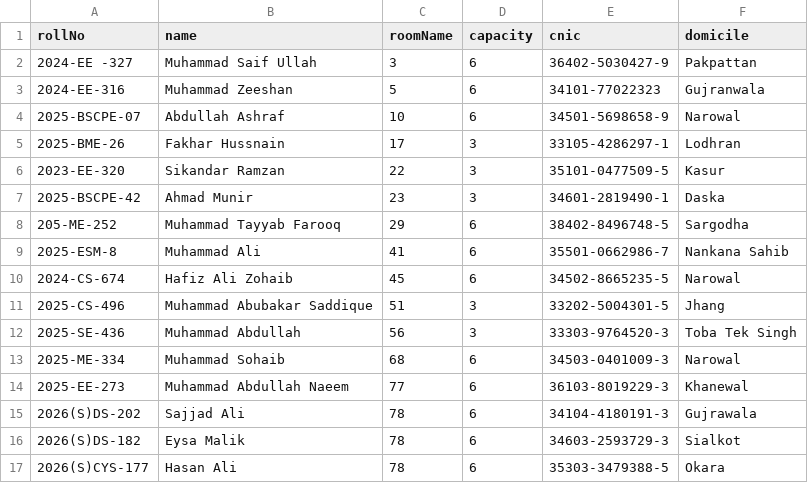
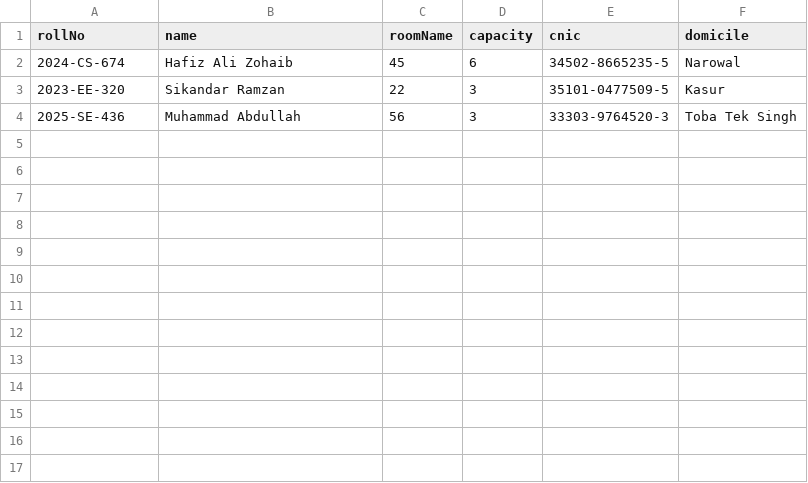
Before and after one commit to usmanshahid0070001-sys/messpro2.O, a CSV file: backend/scripts/missing-students.csv, drawn as a sheet.

```diff
--- a/backend/scripts/missing-students.csv
+++ b/backend/scripts/missing-students.csv
@@ -1,17 +1,4 @@
 rollNo,name,roomName,capacity,cnic,domicile
-"2024-EE -327","Muhammad Saif Ullah","3","6","36402-5030427-9","Pakpattan"
-"2024-EE-316","Muhammad Zeeshan","5","6","34101-77022323","Gujranwala"
-"2025-BSCPE-07","Abdullah Ashraf","10","6","34501-5698658-9","Narowal"
-"2025-BME-26","Fakhar Hussnain","17","3","33105-4286297-1","Lodhran"
+"2024-CS-674","Hafiz Ali Zohaib","45","6","34502-8665235-5","Narowal"
 "2023-EE-320","Sikandar Ramzan","22","3","35101-0477509-5","Kasur"
-"2025-BSCPE-42","Ahmad Munir","23","3","34601-2819490-1","Daska"
-"205-ME-252","Muhammad Tayyab Farooq","29","6","38402-8496748-5","Sargodha"
-"2025-ESM-8","Muhammad Ali","41","6","35501-0662986-7","Nankana Sahib"
-"2024-CS-674","Hafiz Ali Zohaib","45","6","34502-8665235-5","Narowal"
-"2025-CS-496","Muhammad Abubakar Saddique","51","3","33202-5004301-5","Jhang"
 "2025-SE-436","Muhammad Abdullah","56","3","33303-9764520-3","Toba Tek Singh"
-"2025-ME-334","Muhammad Sohaib","68","6","34503-0401009-3","Narowal"
-"2025-EE-273","Muhammad Abdullah Naeem","77","6","36103-8019229-3","Khanewal"
-"2026(S)DS-202","Sajjad Ali","78","6","34104-4180191-3","Gujrawala"
-"2026(S)DS-182","Eysa Malik","78","6","34603-2593729-3","Sialkot"
-"2026(S)CYS-177","Hasan Ali","78","6","35303-3479388-5","Okara"
```
Also changed, not shown: 5 other files.
